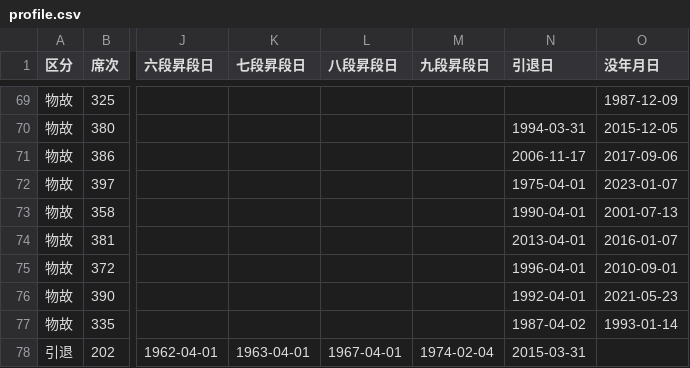
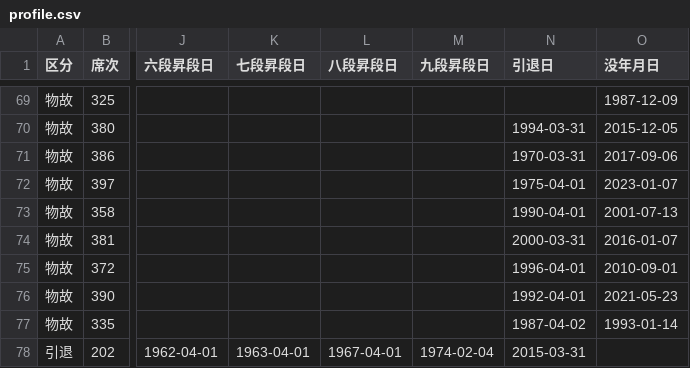
Before and after one commit to ulti-shogi/beta-open, a CSV file: profile.csv, drawn as a sheet; only a part is shown, gaps mark what is left out; the diff names each change by its address in the sheet, - before the commit and + after, or states it on an @@ line.

Commit message:
Add files via upload

```diff
--- a/profile.csv
+++ b/profile.csv
-N71 (引退日): 2006-11-17
+N71 (引退日): 1970-03-31
-N74 (引退日): 2013-04-01
+N74 (引退日): 2000-03-31
```
